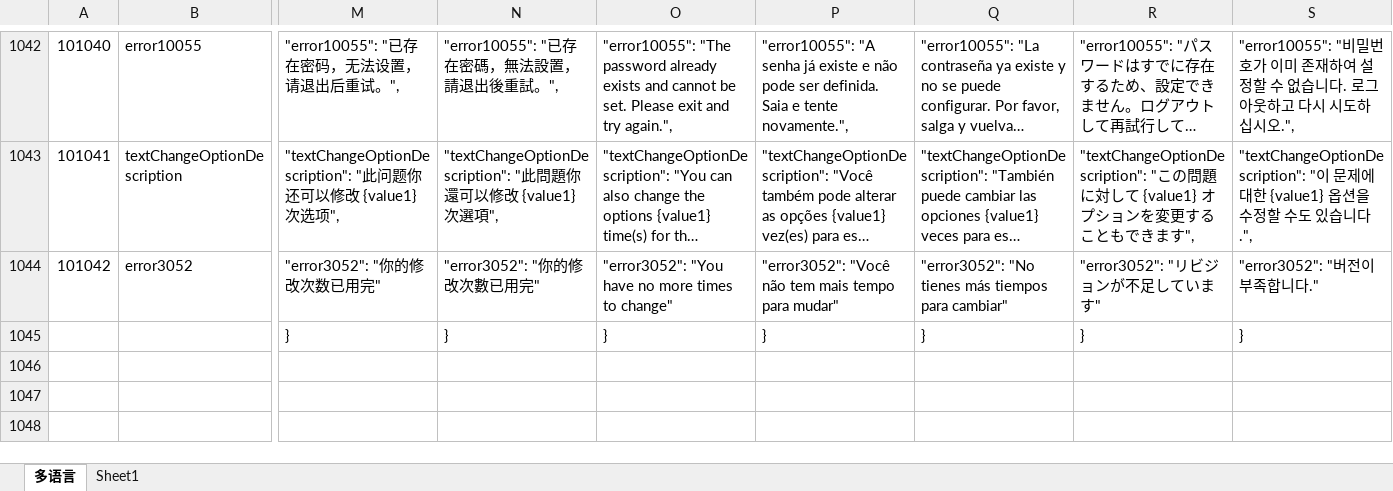
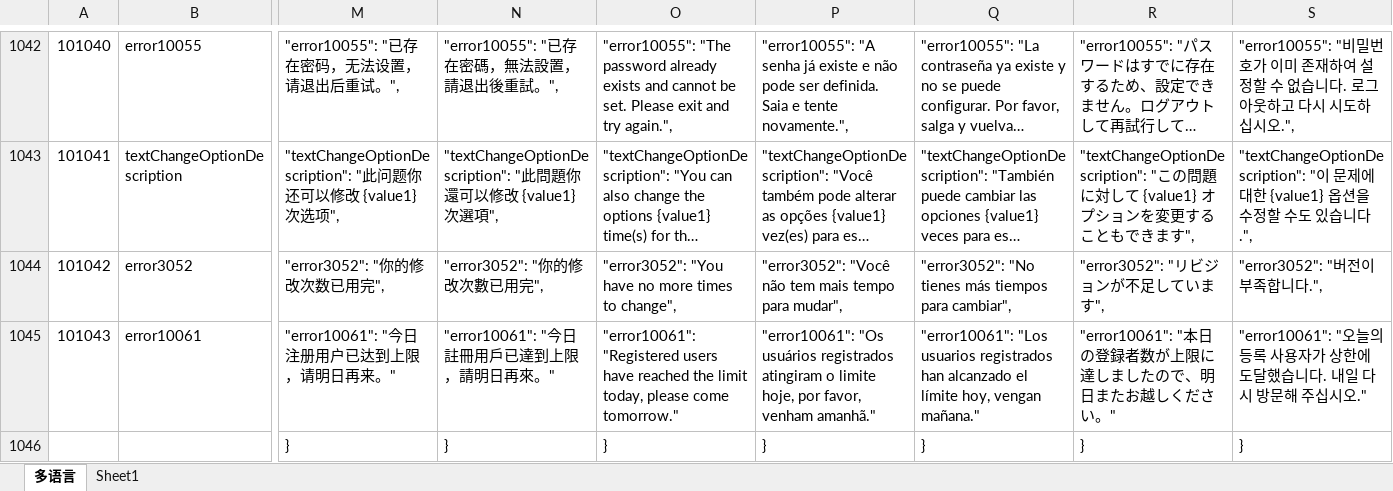
Before and after one commit to liujianyu57/socrates-lang, an Excel workbook: 多语言表.xlsm, sheet 多语言, drawn as a sheet; only a part is shown, gaps mark what is left out; long unchanged cells end in …; values as stored, in another font and other column widths than the file's, no borders; charts and pictures and conditional formats not drawn; rows hold the shown columns only; the diff covers the shown part only; the diff names each change by its address in the sheet, - before the commit and + after, or states it on an @@ line.

```diff
--- a/多语言表.xlsm (sheet 多语言)
+++ b/多语言表.xlsm (sheet 多语言)
-M1044: "error3052": "你的修改次数已用完"
+M1044: "error3052": "你的修改次数已用完",
-N1044: "error3052": "你的修改次數已用完"
+N1044: "error3052": "你的修改次數已用完",
-O1044: …times to change"
+O1044: …times to change",
-P1044: …tempo para mudar"
+P1044: …tempo para mudar",
-Q1044: …tiempos para cambiar"
+Q1044: …tiempos para cambiar",
-R1044: "error3052": "リビジョンが不足しています"
+R1044: "error3052": "リビジョンが不足しています",
-S1044: "error3052": "버전이 부족합니다."
+S1044: "error3052": "버전이 부족합니다.",
+row 1045: 101043 | error10061 | "error10061": "今日注册用户已达到上限，请明日再来。" | "error10061": "今日註冊用戶已達到上限，請明日再來。" | "error10061": "Registered users have reached the limit today, please come tomorrow." | "error10061": "Os usuários registrados atingiram o limite hoje, por favor, venham amanhã." | "error10061": "Los usuarios registrados han alcanzado el límite hoy, vengan mañana." | "error10061": "本日の登録者数が上限に達しましたので、明日またお越しください。" | "error10061": "오늘의 등록 사용자가 상한에 도달했습니다. 내일 다시 방문해 주십시오."
```
Also changed, not shown: 2 edited cells elsewhere in this sheet, 9 other files.
